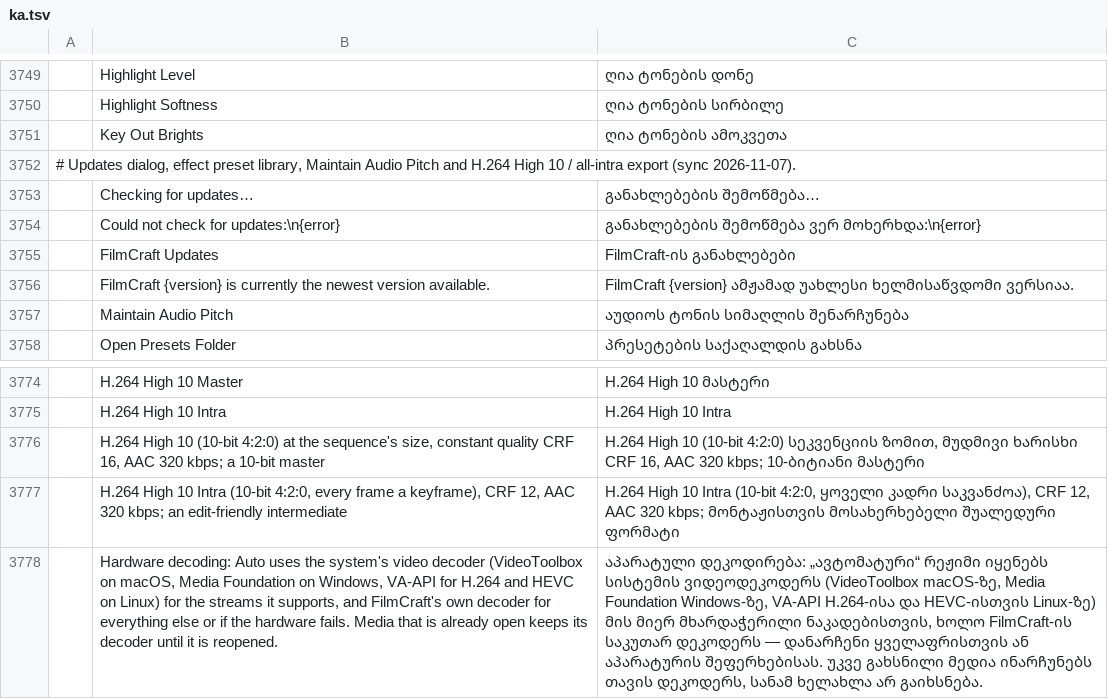
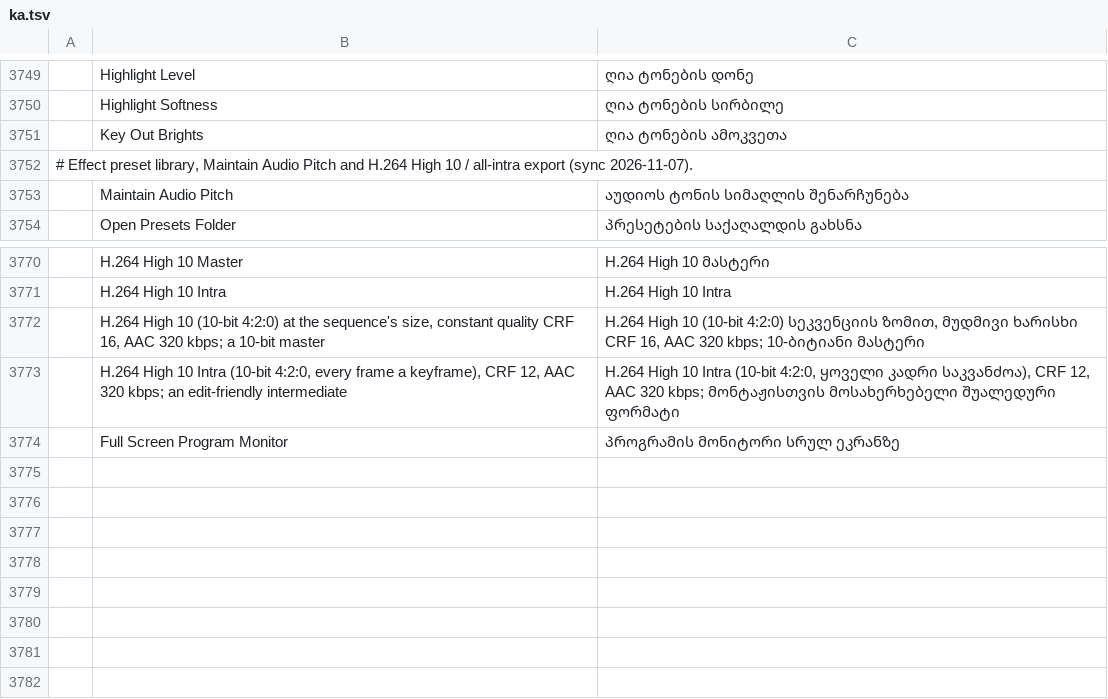
Before and after one commit to devius/filmcraft, a TSV file: crates/ui-egui/src/i18n/ka.tsv, drawn as a sheet; only a part is shown, gaps mark what is left out; removed rows and columns are numbered as before the commit, all else as after; the diff names each change by its address in the sheet, - before the commit and + after, or states it on an @@ line.

```diff
--- a/crates/ui-egui/src/i18n/ka.tsv
+++ b/crates/ui-egui/src/i18n/ka.tsv
-A3752: # Updates dialog, effect preset library,…
+A3752: # Effect preset library,…
-row 3753:  | Checking for updates… | განახლებების შემოწმება…
-row 3754:  | Could not check for updates:\n{error} | განახლებების შემოწმება ვერ მოხერხდა:\n{error}
-row 3755:  | FilmCraft Updates | FilmCraft-ის განახლებები
-row 3756:  | FilmCraft {version} is currently the newest version available. | FilmCraft {version} ამჟამად უახლესი ხელმისაწვდომი ვერსიაა.
-row 3778:  | Hardware decoding: Auto uses the system's video decoder (VideoToolbox on macOS, Media Foundation on Windows, VA-API for H.264 and HEVC on Linux) for the streams it supports, and FilmCraft's own decoder for everything else or if the hardware fails. Media that is already open keeps its decoder until it is reopened. | აპარატული დეკოდირება: „ავტომატური“ რეჟიმი იყენებს სისტემის ვიდეოდეკოდერს (VideoToolbox macOS-ზე, Media Foundation Windows-ზე, VA-API H.264-ისა და HEVC-ისთვის Linux-ზე) მის მიერ მხარდაჭერილი ნაკადებისთვის, ხოლო FilmCraft-ის საკუთარ დეკოდერს — დანარჩენი ყველაფრისთვის ან აპარატურის შეფერხებისას. უკვე გახსნილი მედია ინარჩუნებს თავის დეკოდერს, სანამ ხელახლა არ გაიხსნება.
+row 3774:  | Full Screen Program Monitor | პროგრამის მონიტორი სრულ ეკრანზე
```
